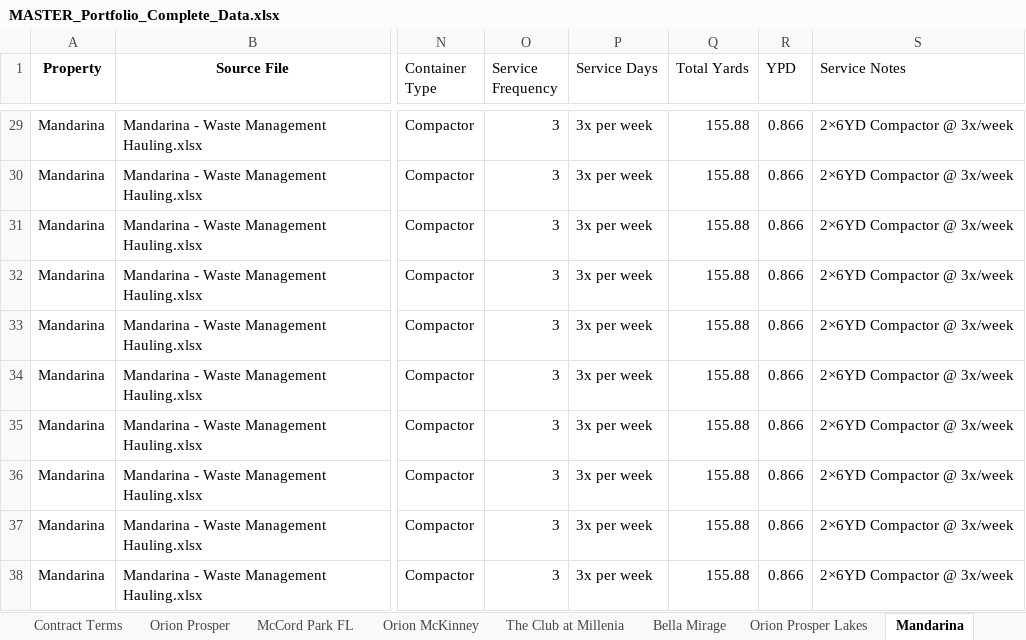
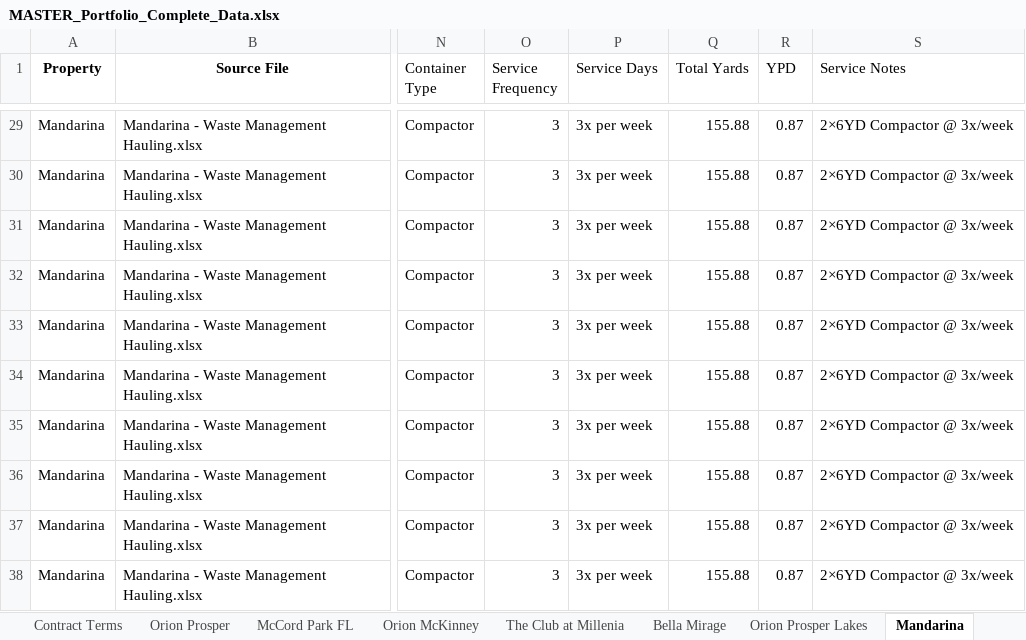
Before and after one commit to tryinhard1080/orion-portfolio-waste-analytics, an Excel workbook: Portfolio_Reports/MASTER_Portfolio_Complete_Data.xlsx, sheet Mandarina, drawn as a sheet; only a part is shown, gaps mark what is left out; values as stored, in another font and other column widths than the file's, no borders; the diff covers the shown part only; the diff names each change by its address in the sheet, - before the commit and + after, or states it on an @@ line.

```diff
--- a/Portfolio_Reports/MASTER_Portfolio_Complete_Data.xlsx (sheet Mandarina)
+++ b/Portfolio_Reports/MASTER_Portfolio_Complete_Data.xlsx (sheet Mandarina)
-R29:R38 (YPD): 0.866
+R29:R38 (YPD): 0.87
```
Also changed, not shown: 27 edited cells elsewhere in this sheet, sheet Springs at Alta Mesa, sheet Pavilions at Arrowhead, sheet Tempe Vista, 6 other files.
